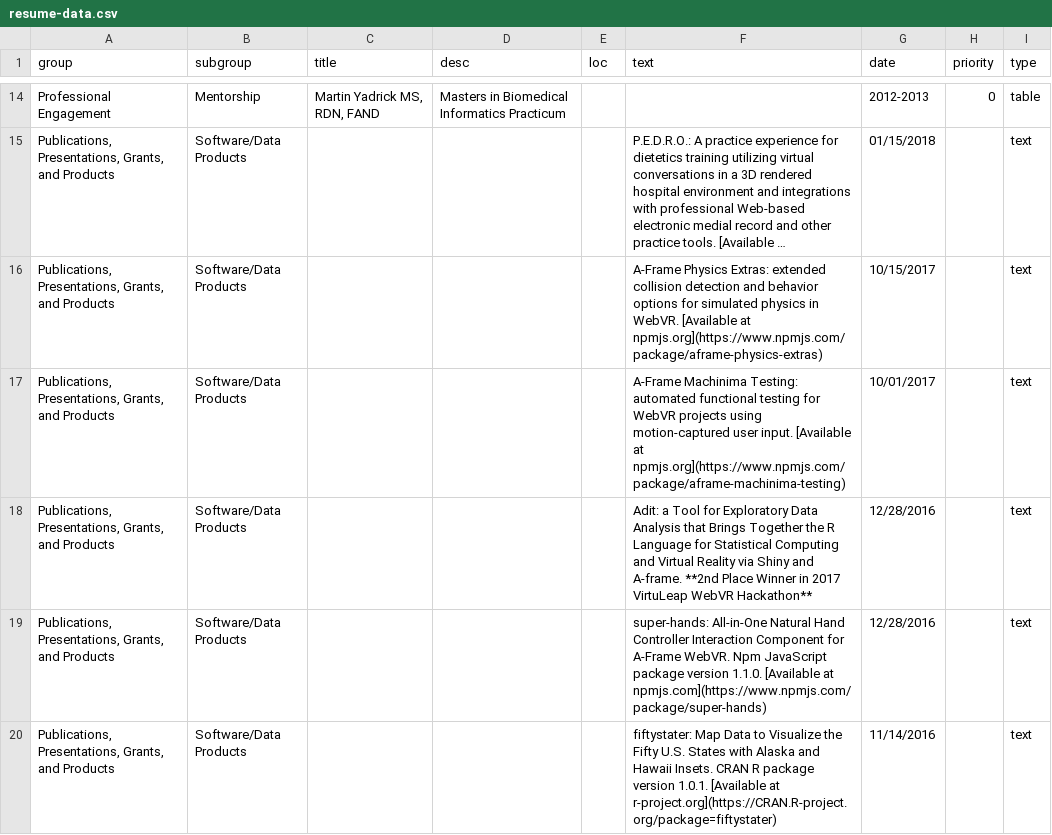
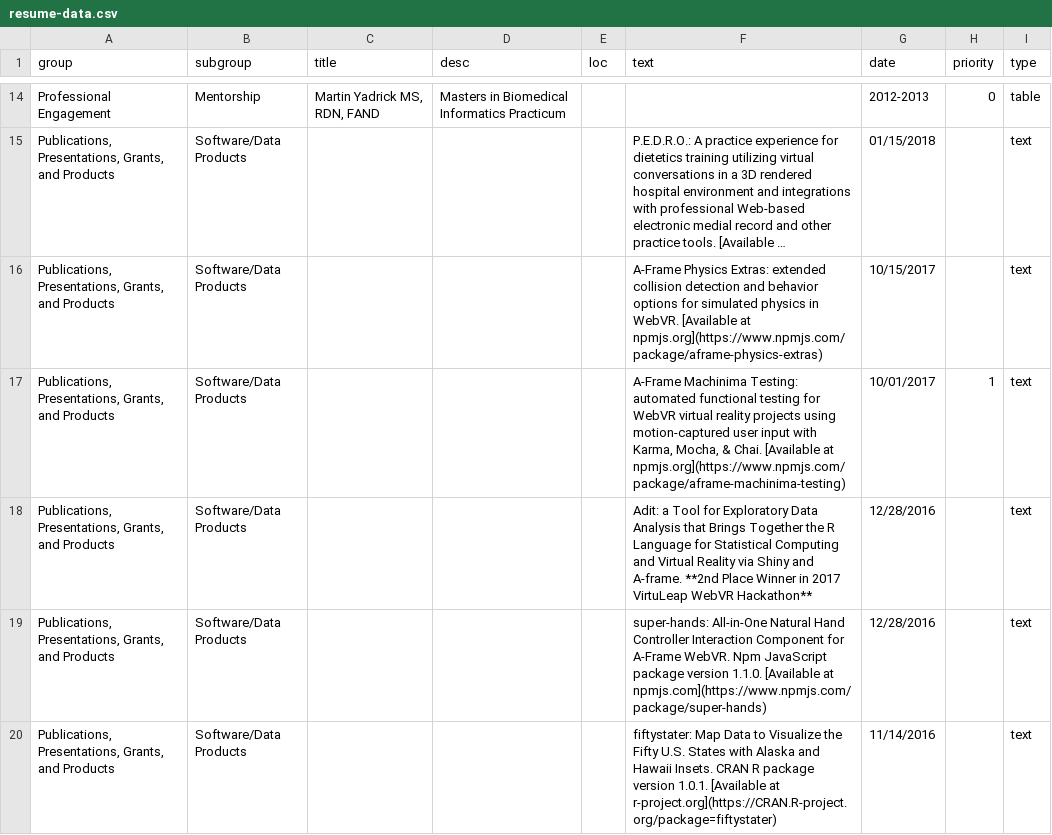
Before and after one commit to wmurphyrd/resume, a CSV file: resume-data.csv, drawn as a sheet; only a part is shown, gaps mark what is left out; long unchanged cells end in …; the diff covers the shown part only.

```diff
--- a/resume-data.csv
+++ b/resume-data.csv
@@ -16,3 +16,3 @@ Professional Engagement,Mentorship,"Martin Yadrick MS, RDN, FAND",Masters in Bio
 "Publications, Presentations, Grants, and Products",Software/Data Products,,,,A-Frame Physics Extras: extended collision detection and behavior options for simulated physics in WebVR. [Available at npmjs.org](https://www.npmjs.com/package/aframe-physics-extras),10/15/2017,,text
-"Publications, Presentations, Grants, and Products",Software/Data Products,,,,A-Frame Machinima Testing: automated functional testing for WebVR projects using motion-captured user input. [Available at npmjs.org](https://www.npmjs.com/package/aframe-machinima-testing),10/01/2017,,text
+"Publications, Presentations, Grants, and Products",Software/Data Products,,,,"A-Frame Machinima Testing: automated functional testing for WebVR virtual reality projects using motion-captured user input with Karma, Mocha, & Chai. [Available at npmjs.org](https://www.npmjs.com/package/aframe-machinima-testing)",10/01/2017,1,text
 "Publications, Presentations, Grants, and Products",Software/Data Products,,,,Adit: a Tool for Exploratory Data Analysis that Brings Together the R Language for Statistical Computing and Virtual Reality via Shiny and A-frame. **2nd Place Winner in 2017 VirtuLeap WebVR Hackathon**,12/28/2016,,text
```
Also changed, not shown: 1 added row and 6 edited cells elsewhere in this file, 4 other files.
